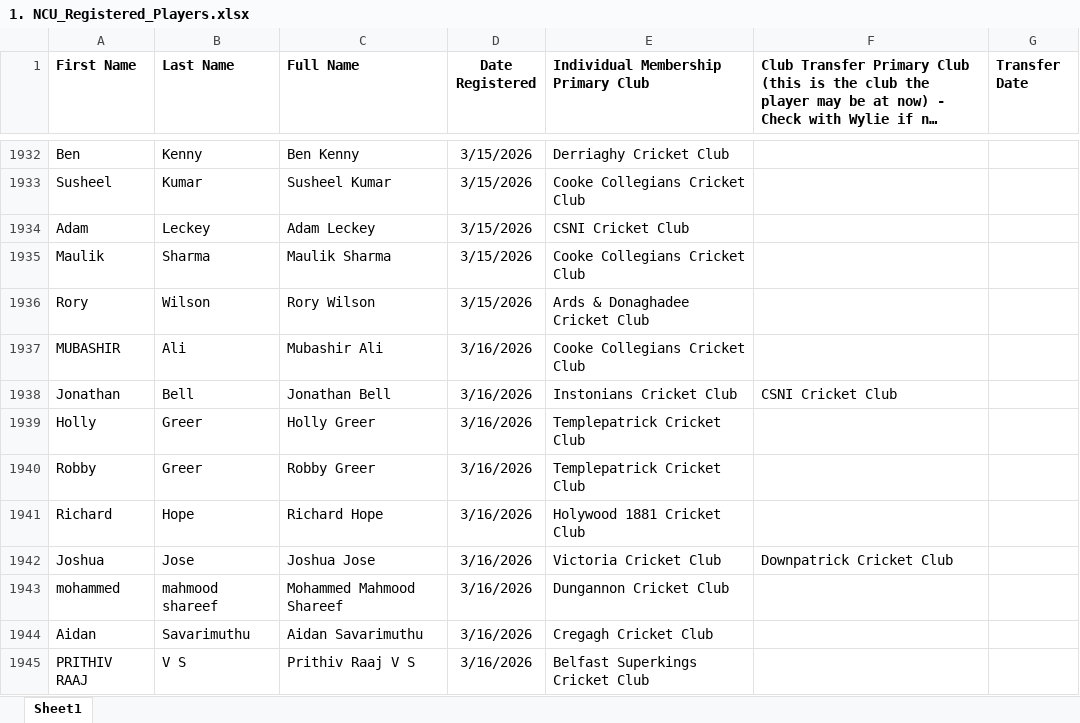
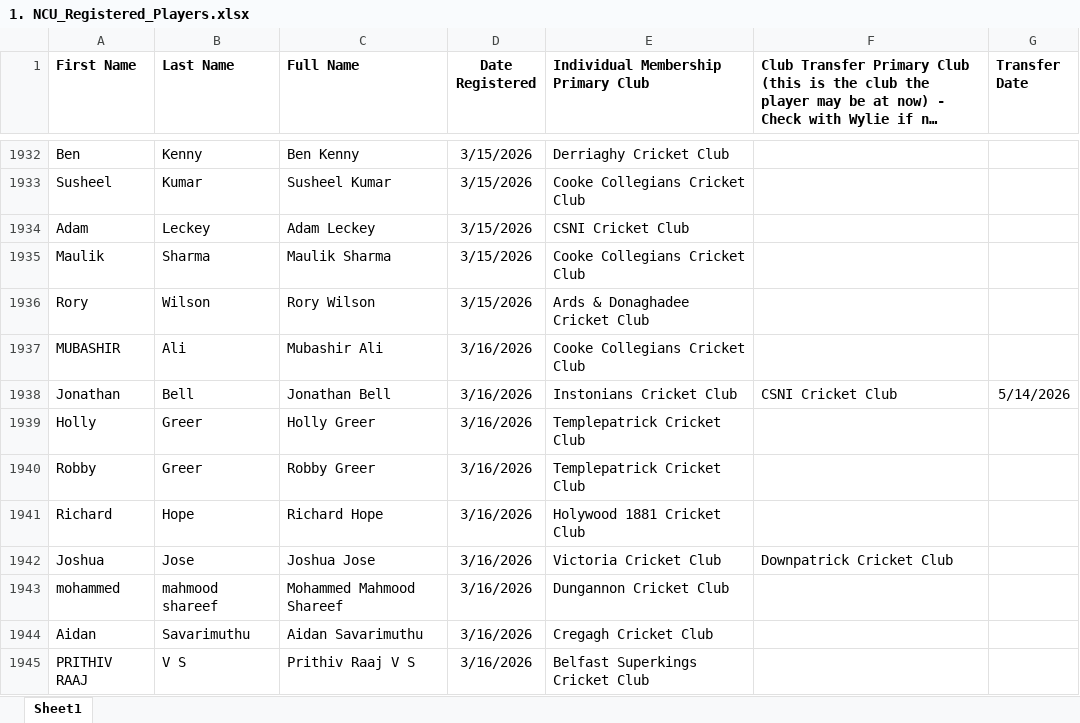
Before and after one commit to wyliemckinty/NCU-Cricket-Stats, an Excel workbook: 1. NCU_Registered_Players.xlsx, sheet Sheet1, drawn as a sheet; only a part is shown, gaps mark what is left out; long unchanged cells end in …; values as stored, in another font and other column widths than the file's, no borders; the diff names each change by its address in the sheet, - before the commit and + after, or states it on an @@ line.

```diff
--- a/1. NCU_Registered_Players.xlsx (sheet Sheet1)
+++ b/1. NCU_Registered_Players.xlsx (sheet Sheet1)
-G1938 (Transfer Date): (empty)
+G1938 (Transfer Date): 5/14/2026
```
Also changed, not shown: 1 other file.
